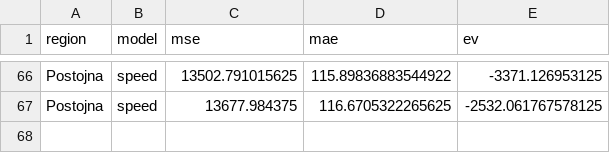
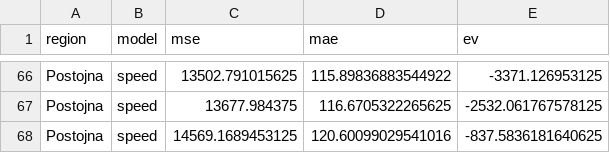
Before and after one commit to ChiefPatrik/trafficPredictions, a CSV file: reports/Postojna/speed_evaluation_report.csv, drawn as a sheet; only a part is shown, gaps mark what is left out; the diff names each change by its address in the sheet, - before the commit and + after, or states it on an @@ line.

```diff
--- a/reports/Postojna/speed_evaluation_report.csv
+++ b/reports/Postojna/speed_evaluation_report.csv
+row 68: Postojna | speed | 14569.1689453125 | 120.60099029541016 | -837.5836181640625
```
Also changed, not shown: reports/Ljubljana/speed_evaluation_report.csv, reports/Maribor/speed_evaluation_report.csv, 17 other files.
